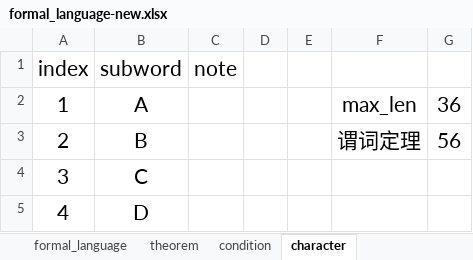
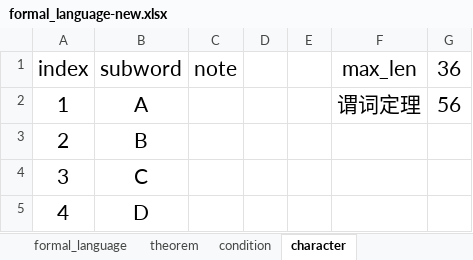
Before and after one commit to BitSecret/HyperGNet, an Excel workbook: doc/formal_language-new.xlsx, sheet character, drawn as a sheet; only a part is shown; values as stored, in another font and other column widths than the file's, no borders; the diff names each change by its address in the sheet, - before the commit and + after, or states it on an @@ line.

```diff
--- a/doc/formal_language-new.xlsx (sheet character)
+++ b/doc/formal_language-new.xlsx (sheet character)
-F1: (empty)
+F1: max_len
-G1: (empty)
+G1: 36
-F2 (max_len): max_len
+F2 (max_len): 谓词定理
-G2 (36): 36
+G2 (36): 56
-F3 (max_len): 谓词定理
+F3 (max_len): (empty)
-G3 (36): 56
+G3 (36): (empty)
```
Also changed, not shown: sheet theorem, sheet formal_language, sheet condition, 33 other files.
